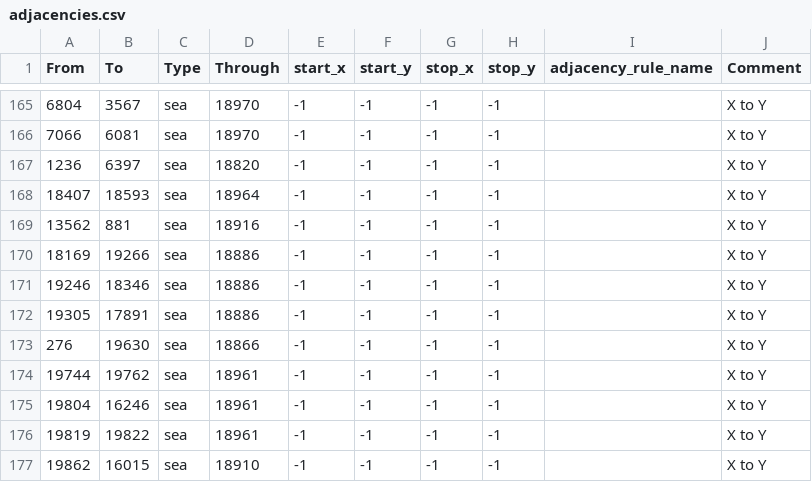
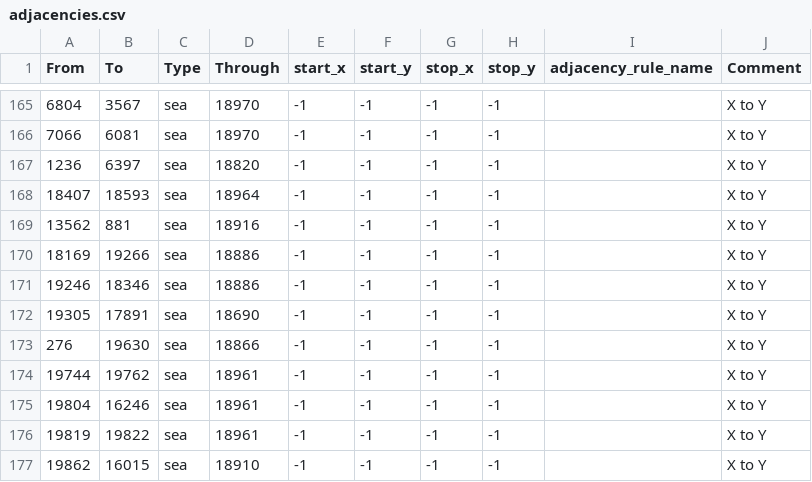
Before and after one commit to Supermob1/ProjectKessilian, a CSV file: map/adjacencies.csv, drawn as a sheet; only a part is shown, gaps mark what is left out.

```diff
--- a/map/adjacencies.csv
+++ b/map/adjacencies.csv
@@ -171,3 +171,3 @@ From;To;Type;Through;start_x;start_y;stop_x;stop_y;adjacency_rule_name;Comment
 19246;18346;sea;18886;-1;-1;-1;-1;;X to Y
-19305;17891;sea;18886;-1;-1;-1;-1;;X to Y
+19305;17891;sea;18690;-1;-1;-1;-1;;X to Y
 276;19630;sea;18866;-1;-1;-1;-1;;X to Y
```
Also changed, not shown: map/definition.csv, 29 other files.
